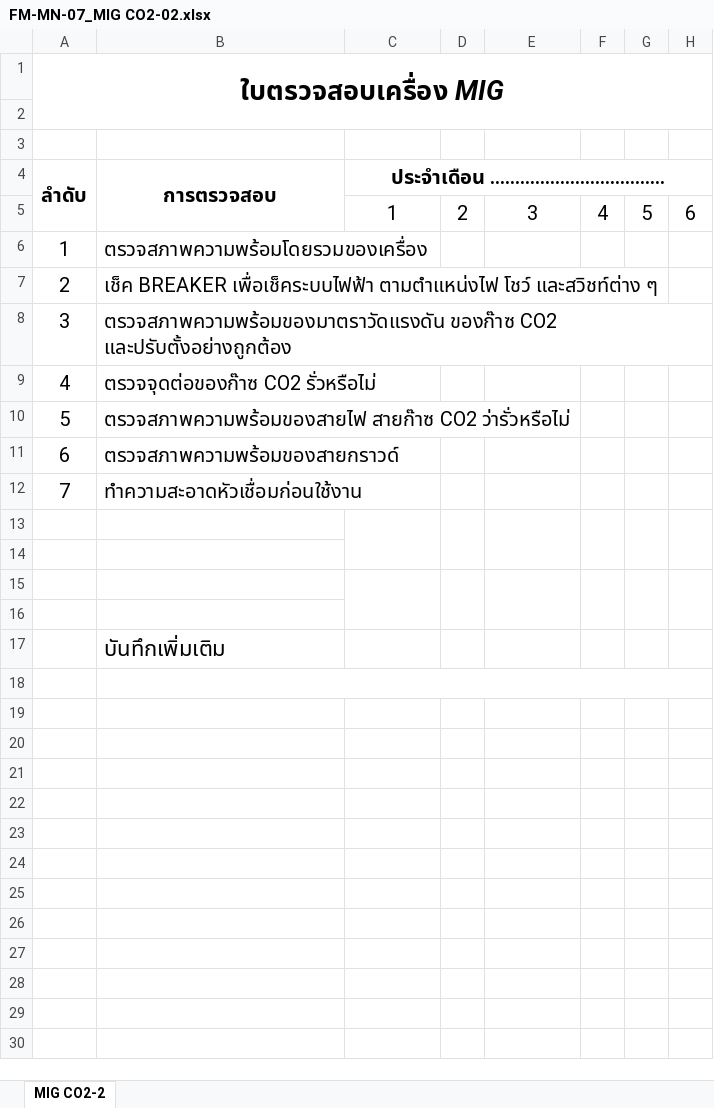
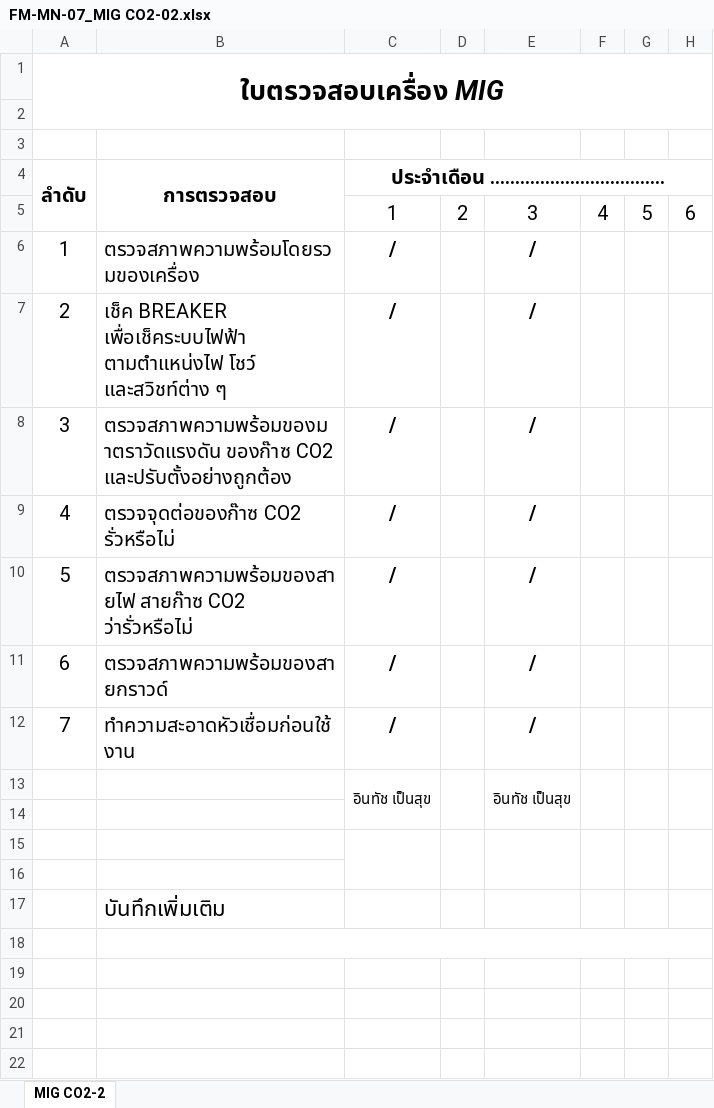
Before and after one commit to kayppc-cell/factory-maintenance-system, an Excel workbook: FM-MN-07_MIG CO2-02.xlsx, sheet MIG CO2-2, drawn as a sheet; only a part is shown; values as stored, in another font and other column widths than the file's, no borders; charts and pictures not drawn; rows hold the shown columns only; the diff names each change by its address in the sheet, - before the commit and + after, or states it on an @@ line.

Commit message:
Auto-Sync Excel MIG CO2-02 Day 3

```diff
--- a/FM-MN-07_MIG CO2-02.xlsx (sheet MIG CO2-2)
+++ b/FM-MN-07_MIG CO2-02.xlsx (sheet MIG CO2-2)
-C6:C12 (ประจำเดือน ……………………………..): (empty)
+C6:C12 (ประจำเดือน ……………………………..): /
-E6:E12: (empty)
+E6:E12: /
-row 13: (empty)
+row 13:  |  | อินทัช เป็นสุข |  | อินทัช เป็นสุข
```
